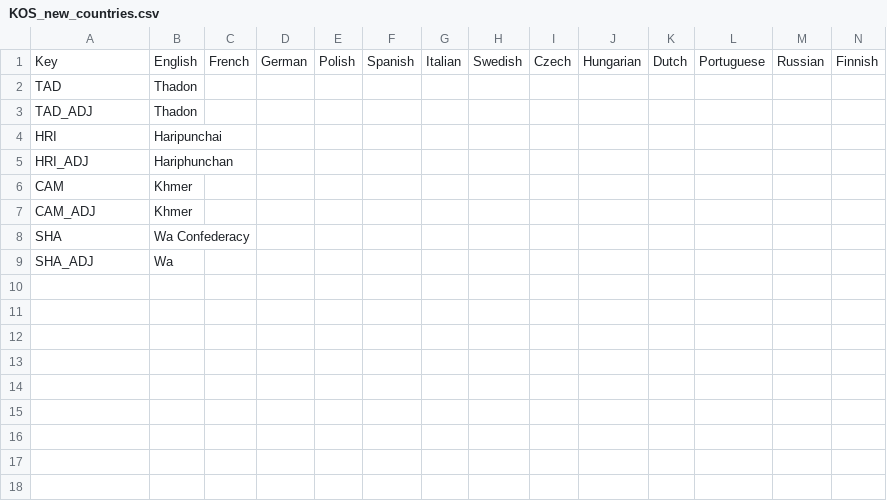
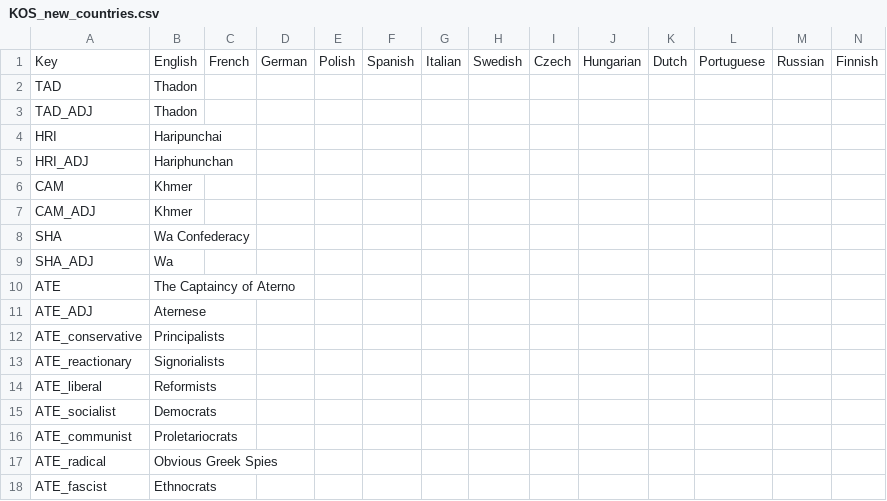
Before and after one commit to Don-Keiser/Kui-Oosel-Saabub, a CSV file: KOS/localisation/KOS_new_countries.csv, drawn as a sheet.

Commit message:
Added Aterno and began rerework of Britain

```diff
--- a/KOS/localisation/KOS_new_countries.csv
+++ b/KOS/localisation/KOS_new_countries.csv
@@ -9 +9,10 @@ SHA;Wa Confederacy;;;;;;;;;;;;;
 SHA_ADJ;Wa;;;;;;;;;;;;;
+ATE;The Captaincy of Aterno;;;;;;;;;;;;;
+ATE_ADJ;Aternese;;;;;;;;;;;;;
+ATE_conservative;Principalists;;;;;;;;;;;;;
+ATE_reactionary;Signorialists;;;;;;;;;;;;;
+ATE_liberal;Reformists;;;;;;;;;;;;;
+ATE_socialist;Democrats;;;;;;;;;;;;;
+ATE_communist;Proletariocrats;;;;;;;;;;;;;
+ATE_radical;Obvious Greek Spies;;;;;;;;;;;;;
+ATE_fascist;Ethnocrats;;;;;;;;;;;;;
```
Also changed, not shown: 22 other files.
